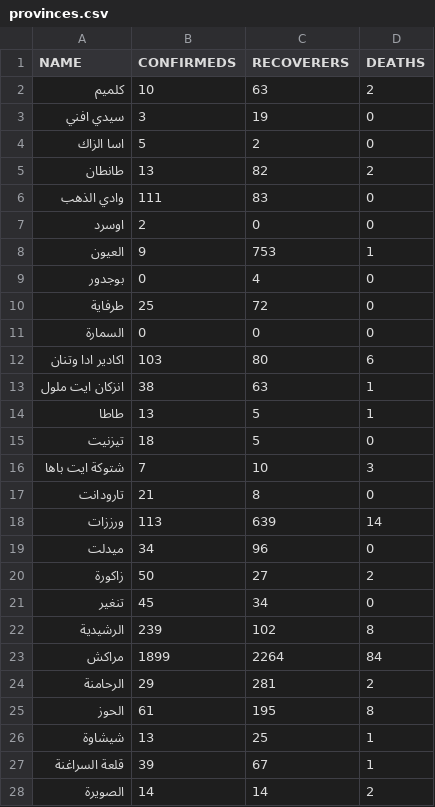
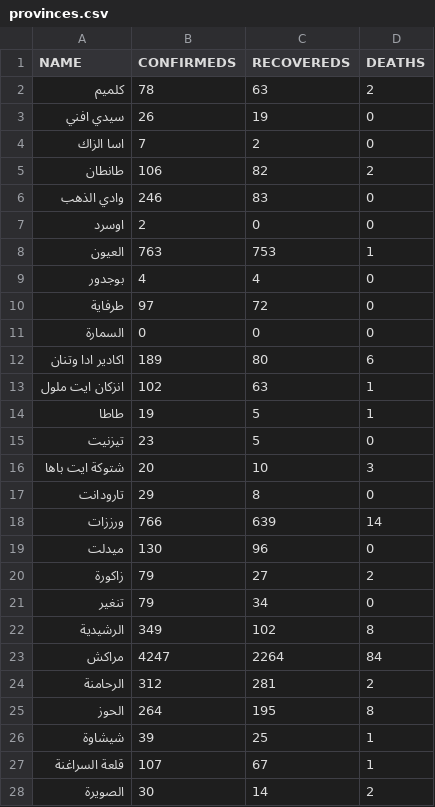
Before and after one commit to aitabin/covid-19-maroc, a CSV file: static/data/provinces.csv, drawn as a sheet; only a part is shown; the diff covers the shown part only.

```diff
--- a/static/data/provinces.csv
+++ b/static/data/provinces.csv
@@ -1,28 +1,28 @@
-"NAME","CONFIRMEDS","RECOVERERS","DEATHS"
-"كلميم",10,63,2
-"سيدي افني",3,19,0
-"اسا الزاك",5,2,0
-"طانطان",13,82,2
-"وادي الذهب",111,83,0
+"NAME","CONFIRMEDS","RECOVEREDS","DEATHS"
+"كلميم",78,63,2
+"سيدي افني",26,19,0
+"اسا الزاك",7,2,0
+"طانطان",106,82,2
+"وادي الذهب",246,83,0
 "اوسرد",2,0,0
-"العيون",9,753,1
-"بوجدور",0,4,0
-"طرفاية",25,72,0
+"العيون",763,753,1
+"بوجدور",4,4,0
+"طرفاية",97,72,0
 "السمارة",0,0,0
-"اكادير ادا وتنان",103,80,6
-"انزكان ايت ملول",38,63,1
-"طاطا",13,5,1
-"تيزنيت",18,5,0
-"شتوكة ايت باها",7,10,3
-"تارودانت",21,8,0
-"ورززات",113,639,14
-"ميدلت",34,96,0
-"زاكورة",50,27,2
-"تنغير",45,34,0
-"الرشيدية",239,102,8
-"مراكش",1899,2264,84
-"الرحامنة",29,281,2
-"الحوز",61,195,8
-"شيشاوة",13,25,1
-"قلعة السراغنة",39,67,1
-"الصويرة",14,14,2
+"اكادير ادا وتنان",189,80,6
+"انزكان ايت ملول",102,63,1
+"طاطا",19,5,1
+"تيزنيت",23,5,0
+"شتوكة ايت باها",20,10,3
+"تارودانت",29,8,0
+"ورززات",766,639,14
+"ميدلت",130,96,0
+"زاكورة",79,27,2
+"تنغير",79,34,0
+"الرشيدية",349,102,8
+"مراكش",4247,2264,84
+"الرحامنة",312,281,2
+"الحوز",264,195,8
+"شيشاوة",39,25,1
+"قلعة السراغنة",107,67,1
+"الصويرة",30,14,2
```
Also changed, not shown: 44 edited cells elsewhere in this file, 10 other files.
